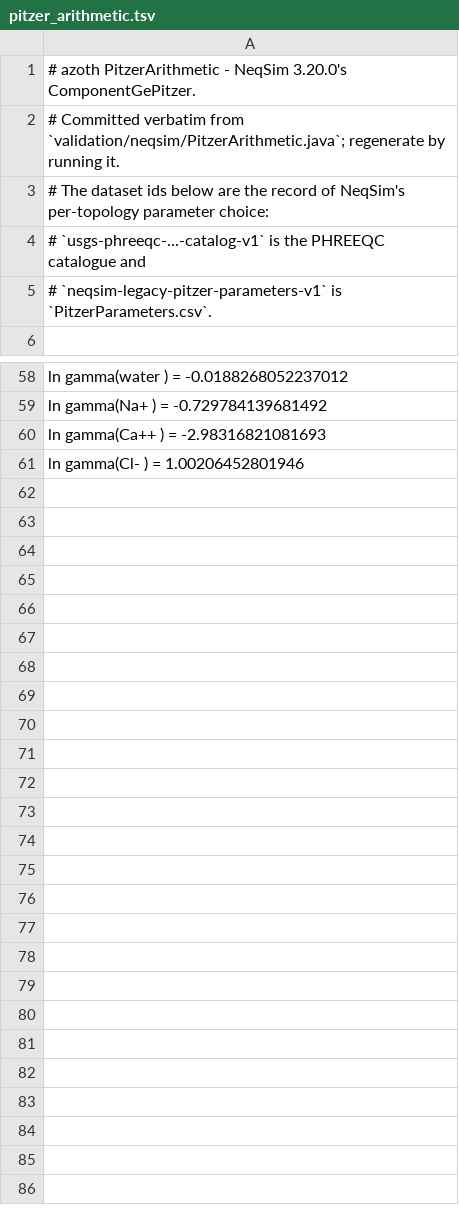
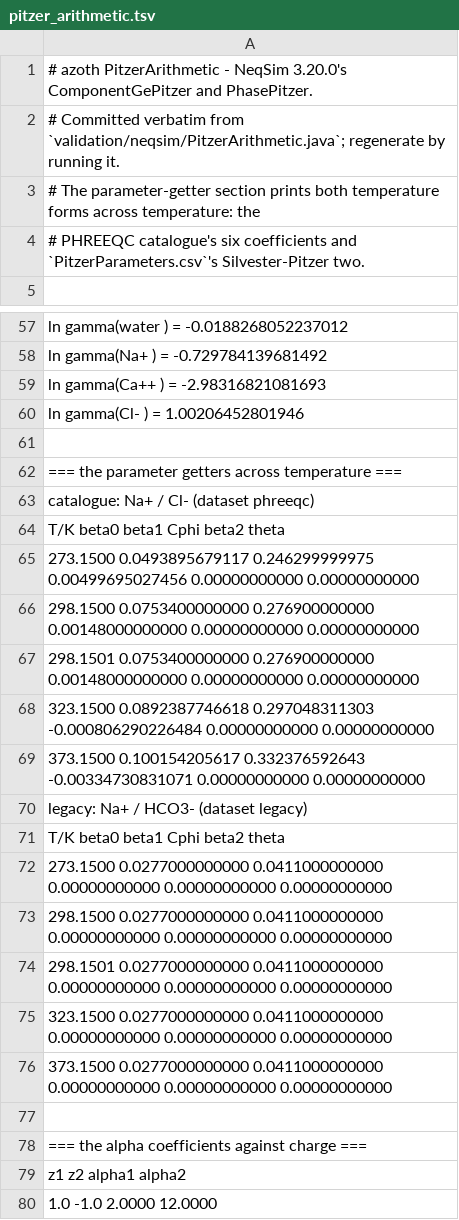
Before and after one commit to PatrickMockridge/Azoth, a TSV file: validation/neqsim/captures/pitzer_arithmetic.tsv, drawn as a sheet; only a part is shown, gaps mark what is left out.

```diff
--- a/validation/neqsim/captures/pitzer_arithmetic.tsv
+++ b/validation/neqsim/captures/pitzer_arithmetic.tsv
@@ -1,6 +1,5 @@
-# azoth PitzerArithmetic - NeqSim 3.20.0's ComponentGePitzer.
+# azoth PitzerArithmetic - NeqSim 3.20.0's ComponentGePitzer and PhasePitzer.
 # Committed verbatim from `validation/neqsim/PitzerArithmetic.java`; regenerate by running it.
-# The dataset ids below are the record of NeqSim's per-topology parameter choice:
-# `usgs-phreeqc-...-catalog-v1` is the PHREEQC catalogue and
-# `neqsim-legacy-pitzer-parameters-v1` is `PitzerParameters.csv`.
+# The parameter-getter section prints both temperature forms across temperature: the
+# PHREEQC catalogue's six coefficients and `PitzerParameters.csv`'s Silvester-Pitzer two.
 
@@ -61 +60,21 @@
   ln gamma(Cl-   ) = 1.00206452801946
+
+=== the parameter getters across temperature ===
+  catalogue: Na+ / Cl-   (dataset phreeqc)
+         T/K              beta0              beta1               Cphi              beta2              theta
+    273.1500    0.0493895679117     0.246299999975   0.00499695027456      0.00000000000      0.00000000000
+    298.1500    0.0753400000000     0.276900000000   0.00148000000000      0.00000000000      0.00000000000
+    298.1501    0.0753400000000     0.276900000000   0.00148000000000      0.00000000000      0.00000000000
+    323.1500    0.0892387746618     0.297048311303 -0.000806290226484      0.00000000000      0.00000000000
+    373.1500     0.100154205617     0.332376592643  -0.00334730831071      0.00000000000      0.00000000000
+  legacy: Na+ / HCO3-   (dataset legacy)
+         T/K              beta0              beta1               Cphi              beta2              theta
+    273.1500    0.0277000000000    0.0411000000000      0.00000000000      0.00000000000      0.00000000000
+    298.1500    0.0277000000000    0.0411000000000      0.00000000000      0.00000000000      0.00000000000
+    298.1501    0.0277000000000    0.0411000000000      0.00000000000      0.00000000000      0.00000000000
+    323.1500    0.0277000000000    0.0411000000000      0.00000000000      0.00000000000      0.00000000000
+    373.1500    0.0277000000000    0.0411000000000      0.00000000000      0.00000000000      0.00000000000
+
+=== the alpha coefficients against charge ===
+      z1     z2     alpha1     alpha2
+     1.0   -1.0     2.0000    12.0000
```
Also changed, not shown: 6 other files.
